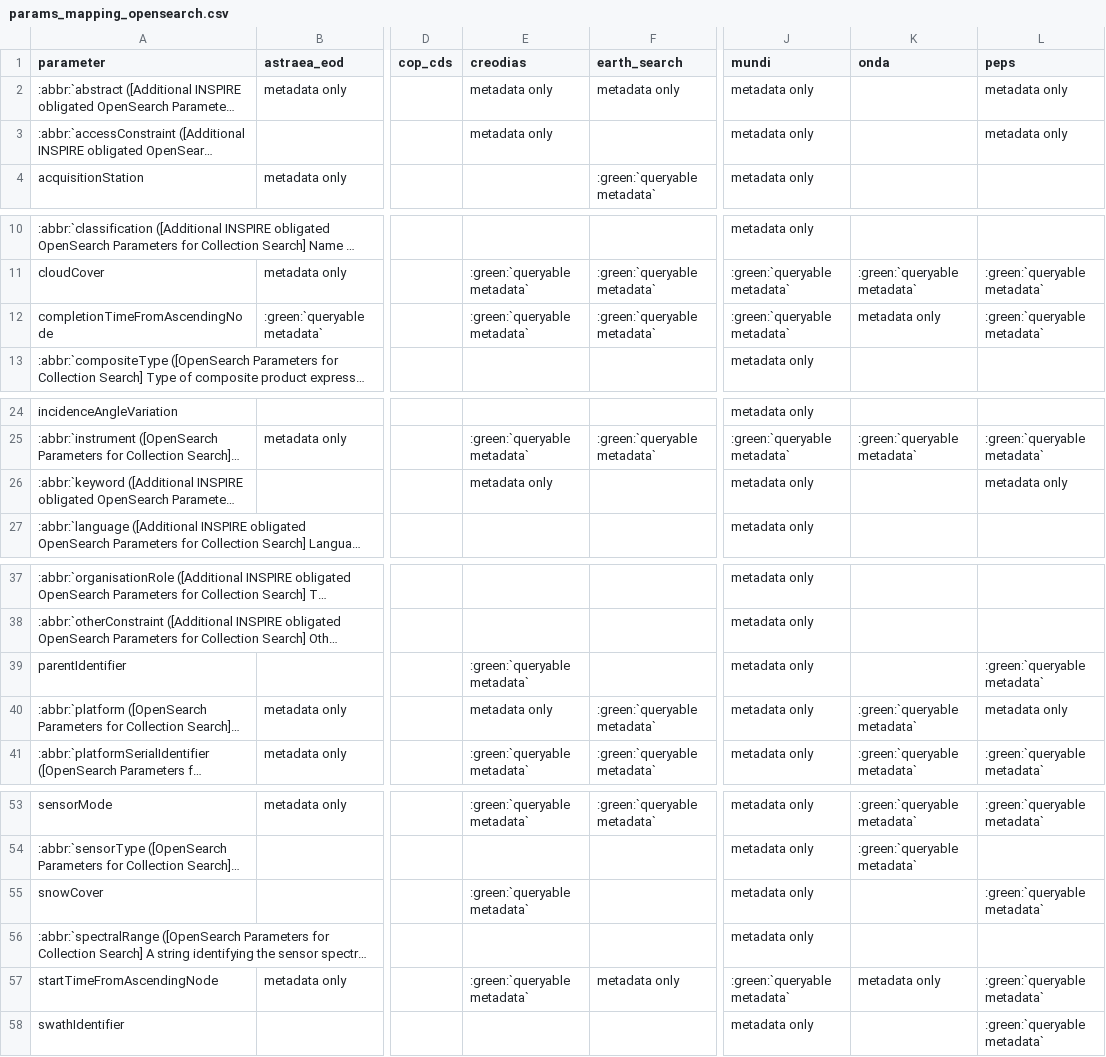
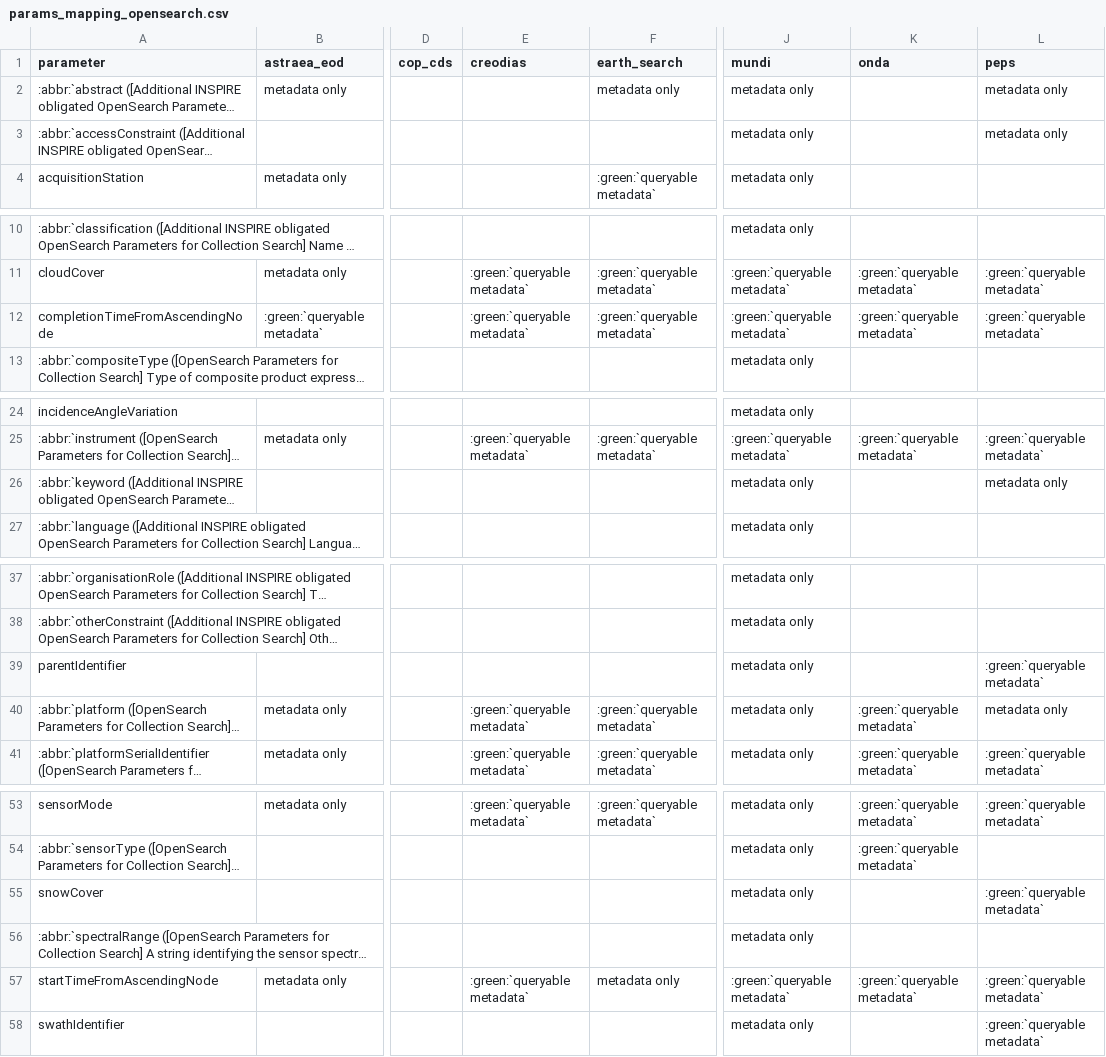
Before and after one commit to CS-SI/eodag, a CSV file: docs/_static/params_mapping_opensearch.csv, drawn as a sheet; only a part is shown, gaps mark what is left out; long unchanged cells end in …; the diff names each change by its address in the sheet, - before the commit and + after, or states it on an @@ line.

```diff
--- a/docs/_static/params_mapping_opensearch.csv
+++ b/docs/_static/params_mapping_opensearch.csv
-E2:E3 (creodias): metadata only
+E2:E3 (creodias): (empty)
-K12 (onda): metadata only
+K12 (onda): :green:`queryable metadata`
-E26 (creodias): metadata only
+E26 (creodias): (empty)
-E39 (creodias): :green:`queryable metadata`
+E39 (creodias): (empty)
-E40 (creodias): metadata only
+E40 (creodias): :green:`queryable metadata`
-E55 (creodias): :green:`queryable metadata`
+E55 (creodias): (empty)
-K57 (onda): metadata only
+K57 (onda): :green:`queryable metadata`
```
Also changed, not shown: docs/_static/params_mapping_extra.csv, docs/_static/product_types_information.csv, 2 other files.
